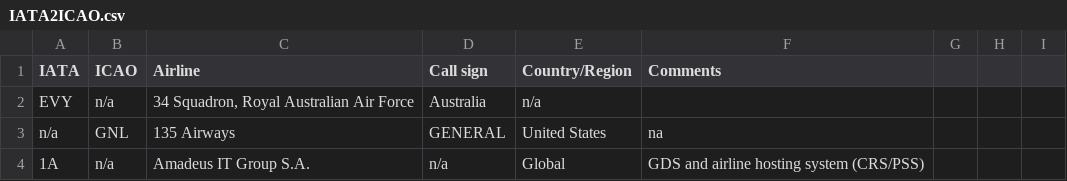
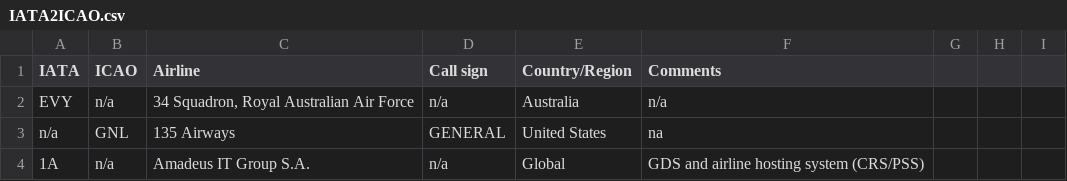
Before and after one commit to Abhinav330/Test, a CSV file: IATA2ICAO.csv, drawn as a sheet; only a part is shown.

Commit message:
Update IATA2ICAO.csv

```diff
--- a/IATA2ICAO.csv
+++ b/IATA2ICAO.csv
@@ -1,3 +1,3 @@
 IATA,ICAO,Airline,Call sign,Country/Region,Comments
-EVY,n/a,"34 Squadron, Royal Australian Air Force",Australia,n/a
+EVY,n/a,"34 Squadron, Royal Australian Air Force",n/a,Australia,n/a
 n/a,GNL,135 Airways,GENERAL,United States,na
```
